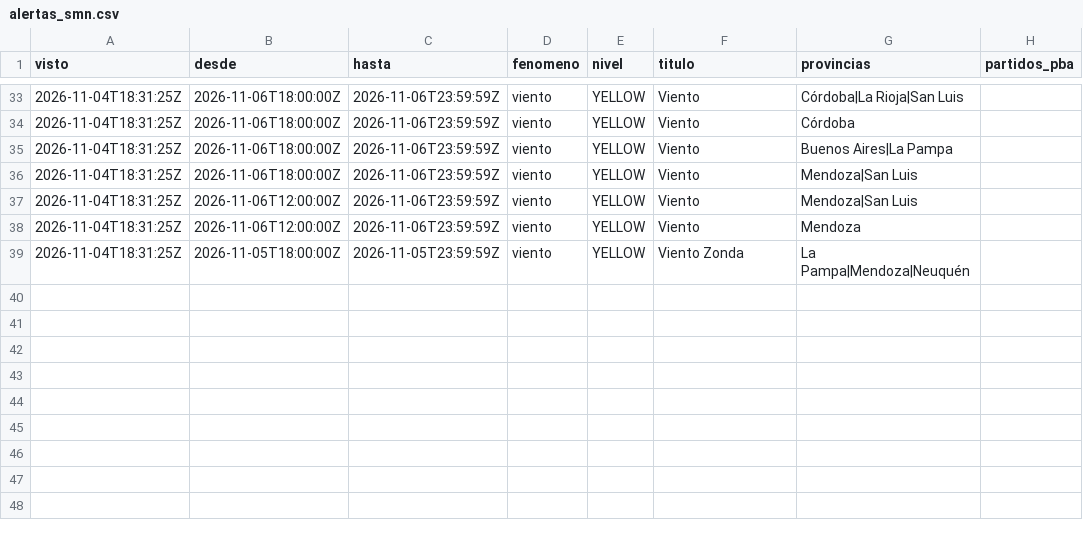
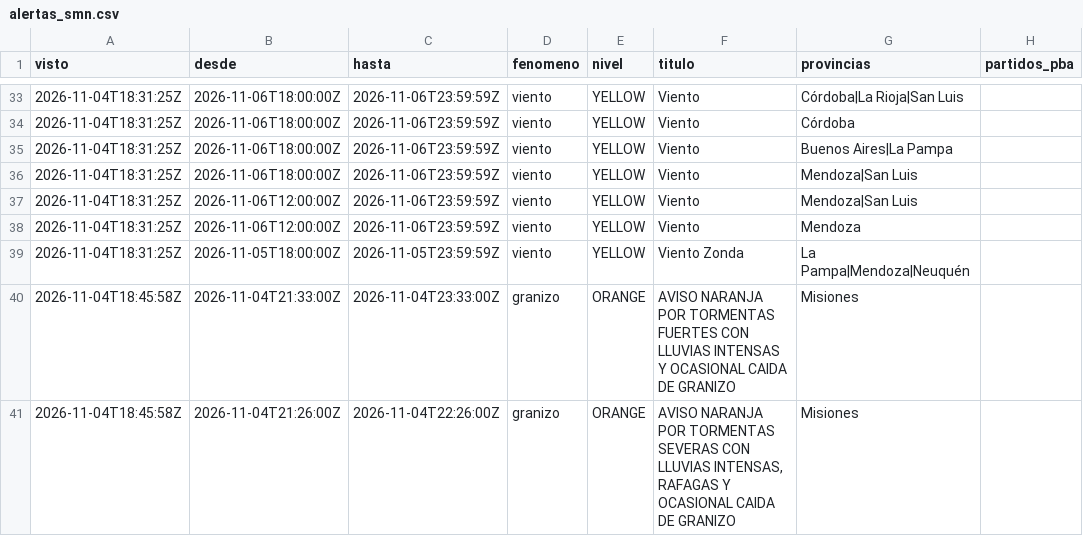
Before and after one commit to consultoradiagonales/Qu-pasa-en-tu-barrio, a CSV file: argwx/data/historico/alertas_smn.csv, drawn as a sheet; only a part is shown, gaps mark what is left out; the diff names each change by its address in the sheet, - before the commit and + after, or states it on an @@ line.

```diff
--- a/argwx/data/historico/alertas_smn.csv
+++ b/argwx/data/historico/alertas_smn.csv
+row 40: 2026-11-04T18:45:58Z | 2026-11-04T21:33:00Z | 2026-11-04T23:33:00Z | granizo | ORANGE | AVISO NARANJA POR TORMENTAS FUERTES CON LLUVIAS INTENSAS Y OCASIONAL CAIDA DE GRANIZO | Misiones
+row 41: 2026-11-04T18:45:58Z | 2026-11-04T21:26:00Z | 2026-11-04T22:26:00Z | granizo | ORANGE | AVISO NARANJA POR TORMENTAS SEVERAS CON LLUVIAS INTENSAS, RAFAGAS Y OCASIONAL CAIDA DE GRANIZO | Misiones
```
Also changed, not shown: 21 other files.
